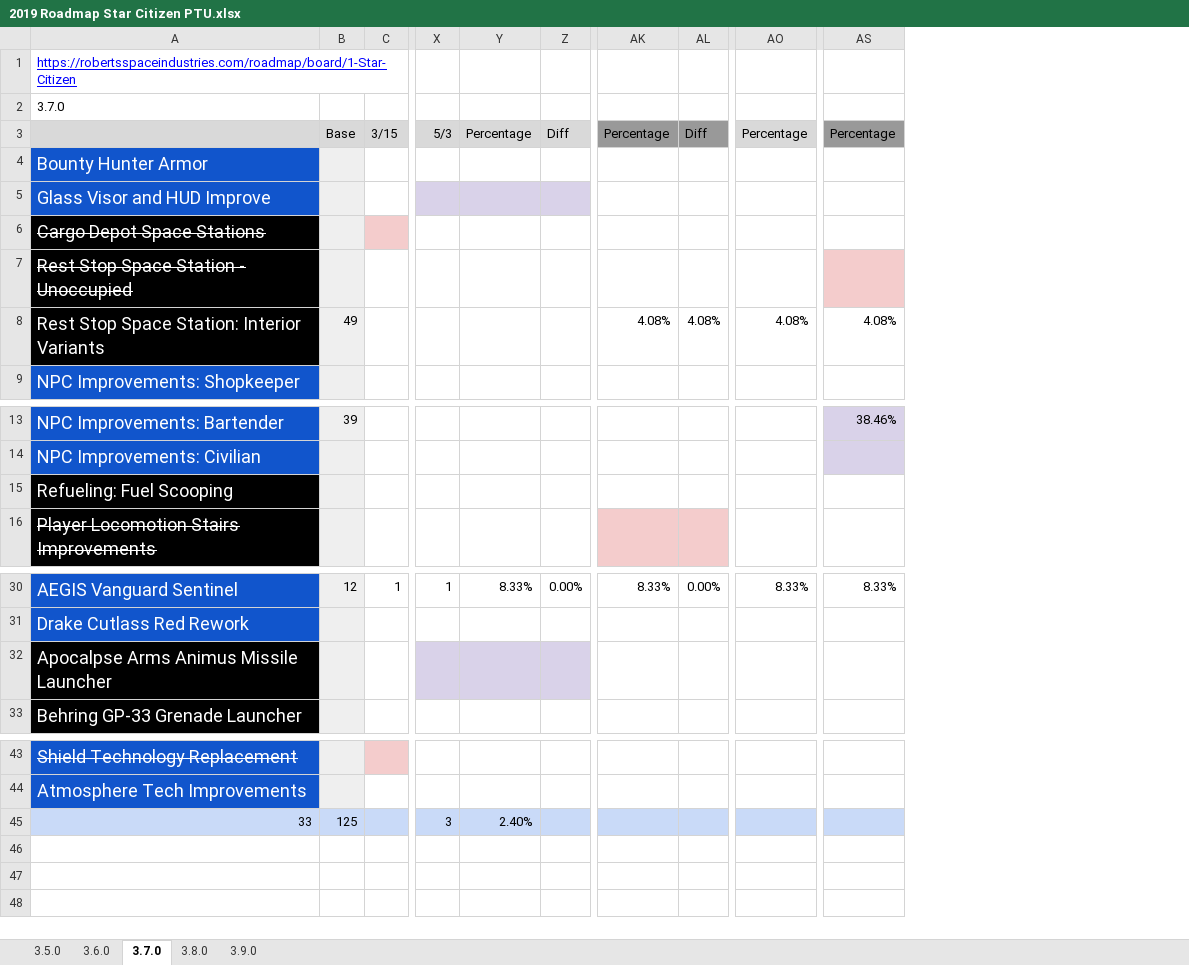
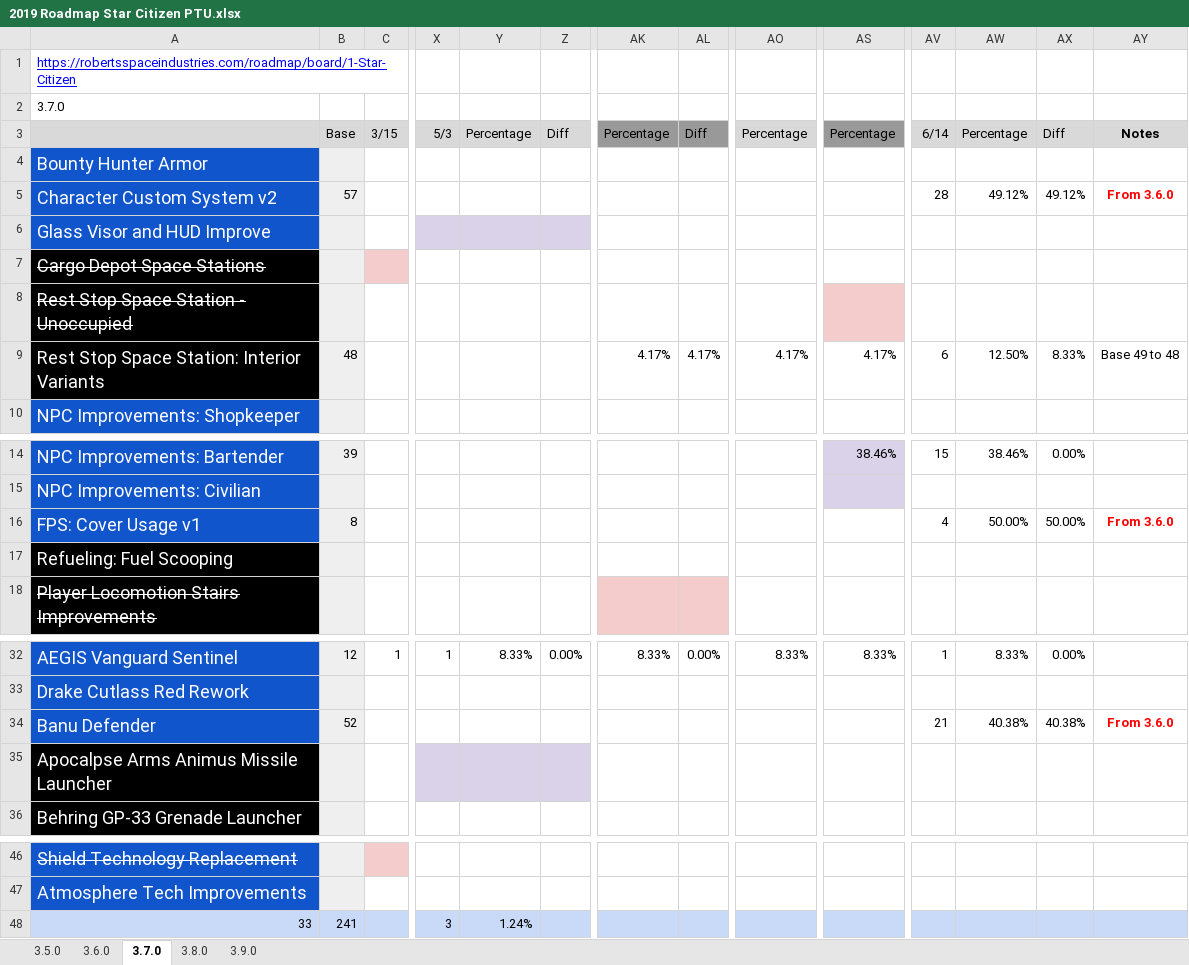
Before and after one commit to 308tube/Star.Citizen.Roadmap, an Excel workbook: 2019/2019 Roadmap Star Citizen PTU.xlsx, sheet 3.7.0, drawn as a sheet; only a part is shown, gaps mark what is left out; values as stored, in another font and other column widths than the file's, no borders; charts and pictures not drawn; addresses are those after the commit; rows hold the shown columns only; the diff names each change by its address in the sheet, - before the commit and + after, or states it on an @@ line.

```diff
--- a/2019/2019 Roadmap Star Citizen PTU.xlsx (sheet 3.7.0)
+++ b/2019/2019 Roadmap Star Citizen PTU.xlsx (sheet 3.7.0)
+column AV, row 3: 6/14; row 9: 6; row 14: 15; row 32: 1
+column AW, row 3: Percentage; row 9: 12.50%; row 14: 38.46%; row 32: 8.33%
+column AX, row 3: Diff; row 9: 8.33%; row 14: 0.00%; row 32: 0.00%
+column AY, row 3: Notes; row 9: Base 49 to 48
+row 5: Character Custom System v2 | 57 |  |  |  |  |  |  |  |  | 28 | 49.12% | 49.12% | From 3.6.0
-B9: 49
+B9: 48
-AK9: 4.08%
+AK9: 4.17%
-AL9: 4.08%
+AL9: 4.17%
-AO9: 4.08%
+AO9: 4.17%
-AS9: 4.08%
+AS9: 4.17%
+row 16: FPS: Cover Usage v1 | 8 |  |  |  |  |  |  |  |  | 4 | 50.00% | 50.00% | From 3.6.0
+row 34: Banu Defender | 52 |  |  |  |  |  |  |  |  | 21 | 40.38% | 40.38% | From 3.6.0
-B48: 125
+B48: 241
-Y48: 2.40%
+Y48: 1.24%
```
Also changed, not shown: sheet 3.6.0, sheet 3.8.0, sheet 3.9.0, formulas that keep their value, 2019/2019 Roadmap SQ42.xlsx, 1 other file.
